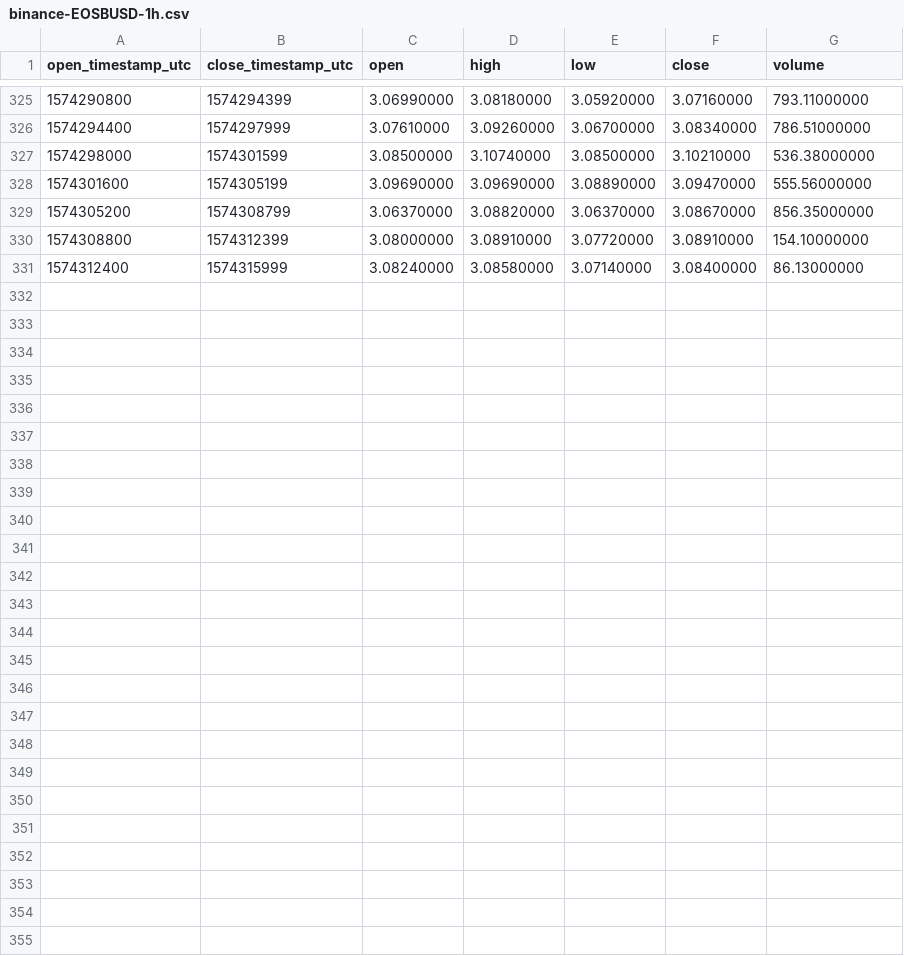
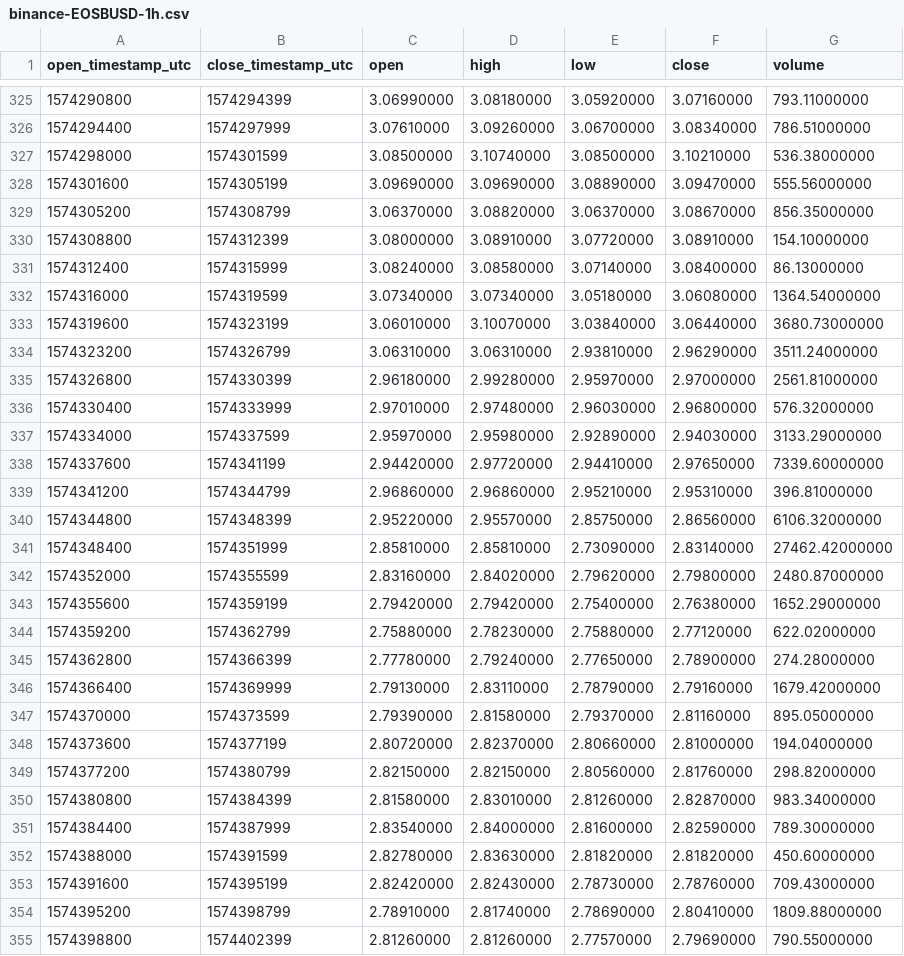
Before and after one commit to cryptobigbro/binance-EOSBUSD, a CSV file: binance-EOSBUSD-1h.csv, drawn as a sheet; only a part is shown, gaps mark what is left out; the diff names each change by its address in the sheet, - before the commit and + after, or states it on an @@ line.

Commit message:
Update OHLCV data.

```diff
--- a/binance-EOSBUSD-1h.csv
+++ b/binance-EOSBUSD-1h.csv
+row 332: 1574316000 | 1574319599 | 3.07340000 | 3.07340000 | 3.05180000 | 3.06080000 | 1364.54000000
+row 333: 1574319600 | 1574323199 | 3.06010000 | 3.10070000 | 3.03840000 | 3.06440000 | 3680.73000000
+row 334: 1574323200 | 1574326799 | 3.06310000 | 3.06310000 | 2.93810000 | 2.96290000 | 3511.24000000
+row 335: 1574326800 | 1574330399 | 2.96180000 | 2.99280000 | 2.95970000 | 2.97000000 | 2561.81000000
+row 336: 1574330400 | 1574333999 | 2.97010000 | 2.97480000 | 2.96030000 | 2.96800000 | 576.32000000
+row 337: 1574334000 | 1574337599 | 2.95970000 | 2.95980000 | 2.92890000 | 2.94030000 | 3133.29000000
+row 338: 1574337600 | 1574341199 | 2.94420000 | 2.97720000 | 2.94410000 | 2.97650000 | 7339.60000000
+row 339: 1574341200 | 1574344799 | 2.96860000 | 2.96860000 | 2.95210000 | 2.95310000 | 396.81000000
+row 340: 1574344800 | 1574348399 | 2.95220000 | 2.95570000 | 2.85750000 | 2.86560000 | 6106.32000000
+row 341: 1574348400 | 1574351999 | 2.85810000 | 2.85810000 | 2.73090000 | 2.83140000 | 27462.42000000
+row 342: 1574352000 | 1574355599 | 2.83160000 | 2.84020000 | 2.79620000 | 2.79800000 | 2480.87000000
+row 343: 1574355600 | 1574359199 | 2.79420000 | 2.79420000 | 2.75400000 | 2.76380000 | 1652.29000000
+row 344: 1574359200 | 1574362799 | 2.75880000 | 2.78230000 | 2.75880000 | 2.77120000 | 622.02000000
+row 345: 1574362800 | 1574366399 | 2.77780000 | 2.79240000 | 2.77650000 | 2.78900000 | 274.28000000
+row 346: 1574366400 | 1574369999 | 2.79130000 | 2.83110000 | 2.78790000 | 2.79160000 | 1679.42000000
+row 347: 1574370000 | 1574373599 | 2.79390000 | 2.81580000 | 2.79370000 | 2.81160000 | 895.05000000
+row 348: 1574373600 | 1574377199 | 2.80720000 | 2.82370000 | 2.80660000 | 2.81000000 | 194.04000000
+row 349: 1574377200 | 1574380799 | 2.82150000 | 2.82150000 | 2.80560000 | 2.81760000 | 298.82000000
+row 350: 1574380800 | 1574384399 | 2.81580000 | 2.83010000 | 2.81260000 | 2.82870000 | 983.34000000
+row 351: 1574384400 | 1574387999 | 2.83540000 | 2.84000000 | 2.81600000 | 2.82590000 | 789.30000000
+row 352: 1574388000 | 1574391599 | 2.82780000 | 2.83630000 | 2.81820000 | 2.81820000 | 450.60000000
+row 353: 1574391600 | 1574395199 | 2.82420000 | 2.82430000 | 2.78730000 | 2.78760000 | 709.43000000
+row 354: 1574395200 | 1574398799 | 2.78910000 | 2.81740000 | 2.78690000 | 2.80410000 | 1809.88000000
+row 355: 1574398800 | 1574402399 | 2.81260000 | 2.81260000 | 2.77570000 | 2.79690000 | 790.55000000
```
Also changed, not shown: binance-EOSBUSD-1d.csv, 1 other file.
